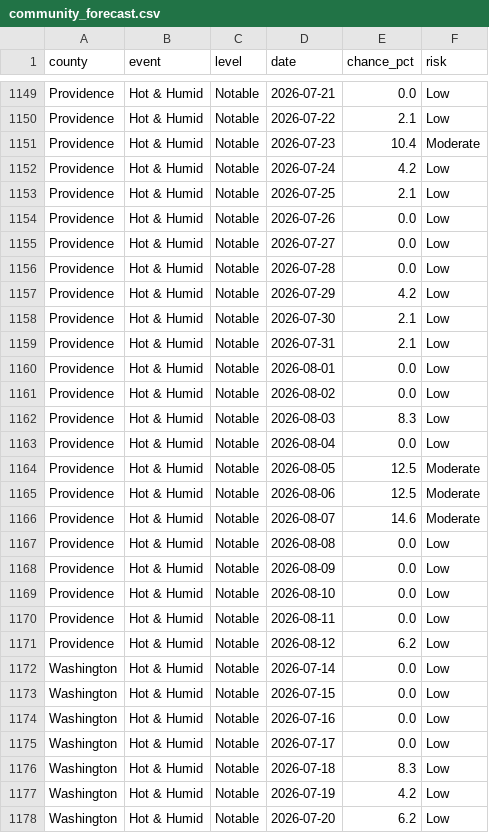
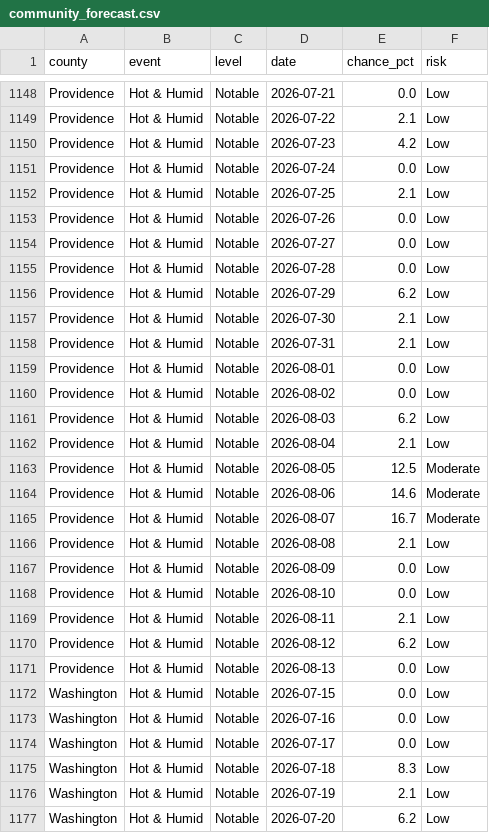
Before and after one commit to EMPIRIC2/opt-ui-forecast, a CSV file: community_forecast.csv, drawn as a sheet; only a part is shown, gaps mark what is left out; the diff covers the shown part only.

```diff
--- a/community_forecast.csv
+++ b/community_forecast.csv
@@ -1150,4 +1149,4 @@ Providence,Hot & Humid,Notable,2026-07-21,0.0,Low
 Providence,Hot & Humid,Notable,2026-07-22,2.1,Low
-Providence,Hot & Humid,Notable,2026-07-23,10.4,Moderate
-Providence,Hot & Humid,Notable,2026-07-24,4.2,Low
+Providence,Hot & Humid,Notable,2026-07-23,4.2,Low
+Providence,Hot & Humid,Notable,2026-07-24,0.0,Low
 Providence,Hot & Humid,Notable,2026-07-25,2.1,Low
@@ -1156,3 +1155,3 @@ Providence,Hot & Humid,Notable,2026-07-27,0.0,Low
 Providence,Hot & Humid,Notable,2026-07-28,0.0,Low
-Providence,Hot & Humid,Notable,2026-07-29,4.2,Low
+Providence,Hot & Humid,Notable,2026-07-29,6.2,Low
 Providence,Hot & Humid,Notable,2026-07-30,2.1,Low
@@ -1161,13 +1160,13 @@ Providence,Hot & Humid,Notable,2026-08-01,0.0,Low
 Providence,Hot & Humid,Notable,2026-08-02,0.0,Low
-Providence,Hot & Humid,Notable,2026-08-03,8.3,Low
-Providence,Hot & Humid,Notable,2026-08-04,0.0,Low
+Providence,Hot & Humid,Notable,2026-08-03,6.2,Low
+Providence,Hot & Humid,Notable,2026-08-04,2.1,Low
 Providence,Hot & Humid,Notable,2026-08-05,12.5,Moderate
-Providence,Hot & Humid,Notable,2026-08-06,12.5,Moderate
-Providence,Hot & Humid,Notable,2026-08-07,14.6,Moderate
-Providence,Hot & Humid,Notable,2026-08-08,0.0,Low
+Providence,Hot & Humid,Notable,2026-08-06,14.6,Moderate
+Providence,Hot & Humid,Notable,2026-08-07,16.7,Moderate
+Providence,Hot & Humid,Notable,2026-08-08,2.1,Low
 Providence,Hot & Humid,Notable,2026-08-09,0.0,Low
 Providence,Hot & Humid,Notable,2026-08-10,0.0,Low
-Providence,Hot & Humid,Notable,2026-08-11,0.0,Low
+Providence,Hot & Humid,Notable,2026-08-11,2.1,Low
 Providence,Hot & Humid,Notable,2026-08-12,6.2,Low
-Washington,Hot & Humid,Notable,2026-07-14,0.0,Low
+Providence,Hot & Humid,Notable,2026-08-13,0.0,Low
 Washington,Hot & Humid,Notable,2026-07-15,0.0,Low
@@ -1176,3 +1175,3 @@ Washington,Hot & Humid,Notable,2026-07-17,0.0,Low
 Washington,Hot & Humid,Notable,2026-07-18,8.3,Low
-Washington,Hot & Humid,Notable,2026-07-19,4.2,Low
+Washington,Hot & Humid,Notable,2026-07-19,2.1,Low
 Washington,Hot & Humid,Notable,2026-07-20,6.2,Low
```
Also changed, not shown: 2 added rows, 2 removed rows and 137 edited cells elsewhere in this file, 5 other files.
